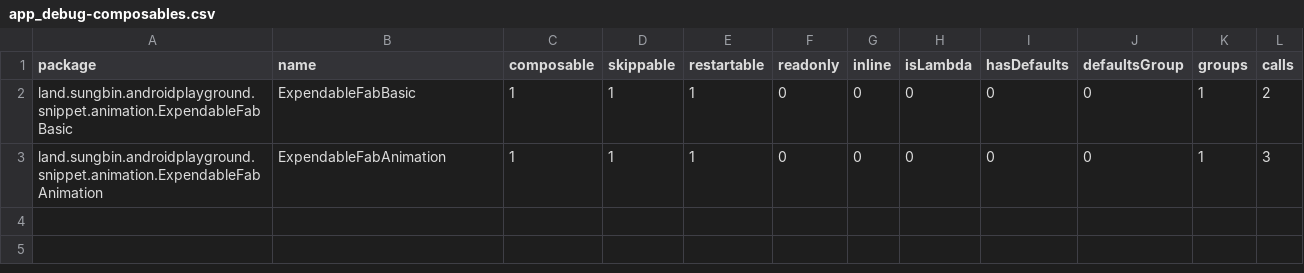
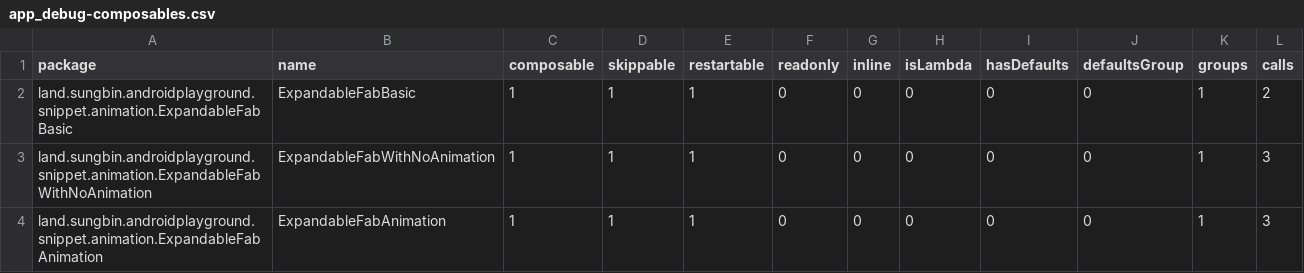
Before and after one commit to jisungbin/AndroidPlayground, a CSV file: report/compose-reports/app_debug-composables.csv, drawn as a sheet.

```diff
--- a/report/compose-reports/app_debug-composables.csv
+++ b/report/compose-reports/app_debug-composables.csv
@@ -1,3 +1,4 @@
 package,name,composable,skippable,restartable,readonly,inline,isLambda,hasDefaults,defaultsGroup,groups,calls,
-land.sungbin.androidplayground.snippet.animation.ExpendableFabBasic,ExpendableFabBasic,1,1,1,0,0,0,0,0,1,2,
-land.sungbin.androidplayground.snippet.animation.ExpendableFabAnimation,ExpendableFabAnimation,1,1,1,0,0,0,0,0,1,3,
+land.sungbin.androidplayground.snippet.animation.ExpandableFabBasic,ExpandableFabBasic,1,1,1,0,0,0,0,0,1,2,
+land.sungbin.androidplayground.snippet.animation.ExpandableFabWithNoAnimation,ExpandableFabWithNoAnimation,1,1,1,0,0,0,0,0,1,3,
+land.sungbin.androidplayground.snippet.animation.ExpandableFabAnimation,ExpandableFabAnimation,1,1,1,0,0,0,0,0,1,3,
```
Also changed, not shown: 5 other files.
